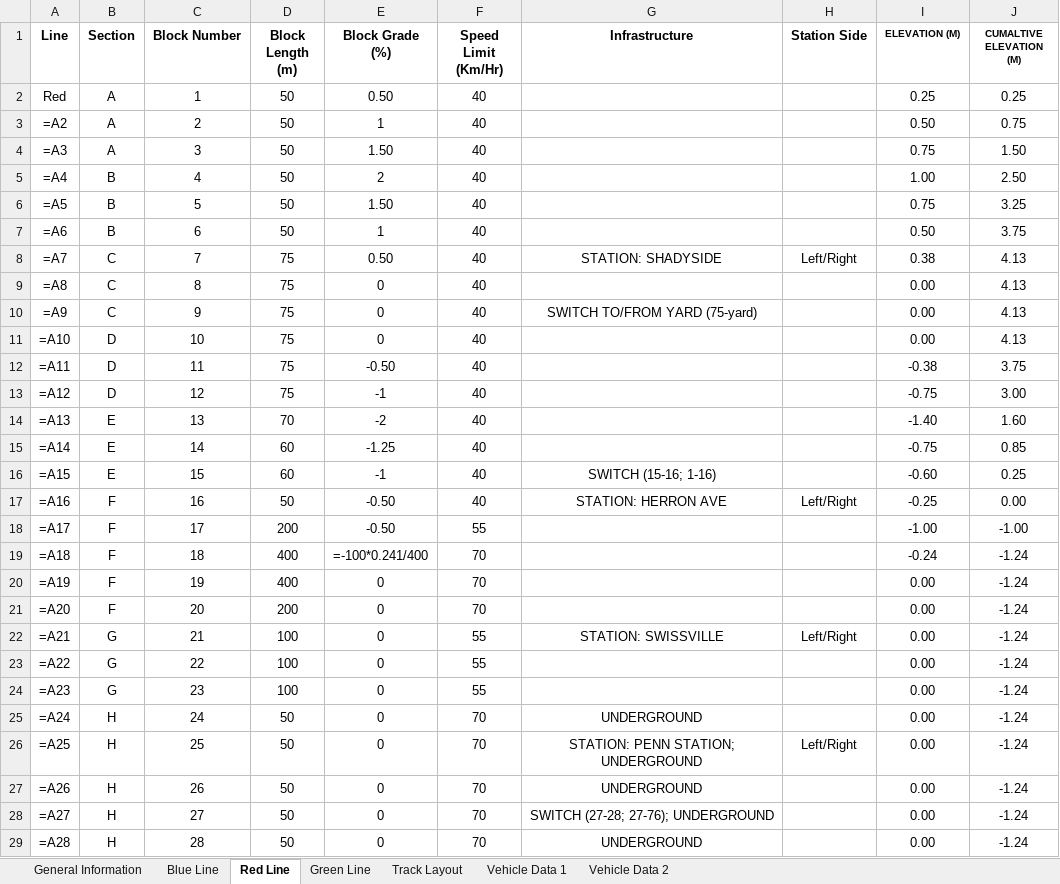
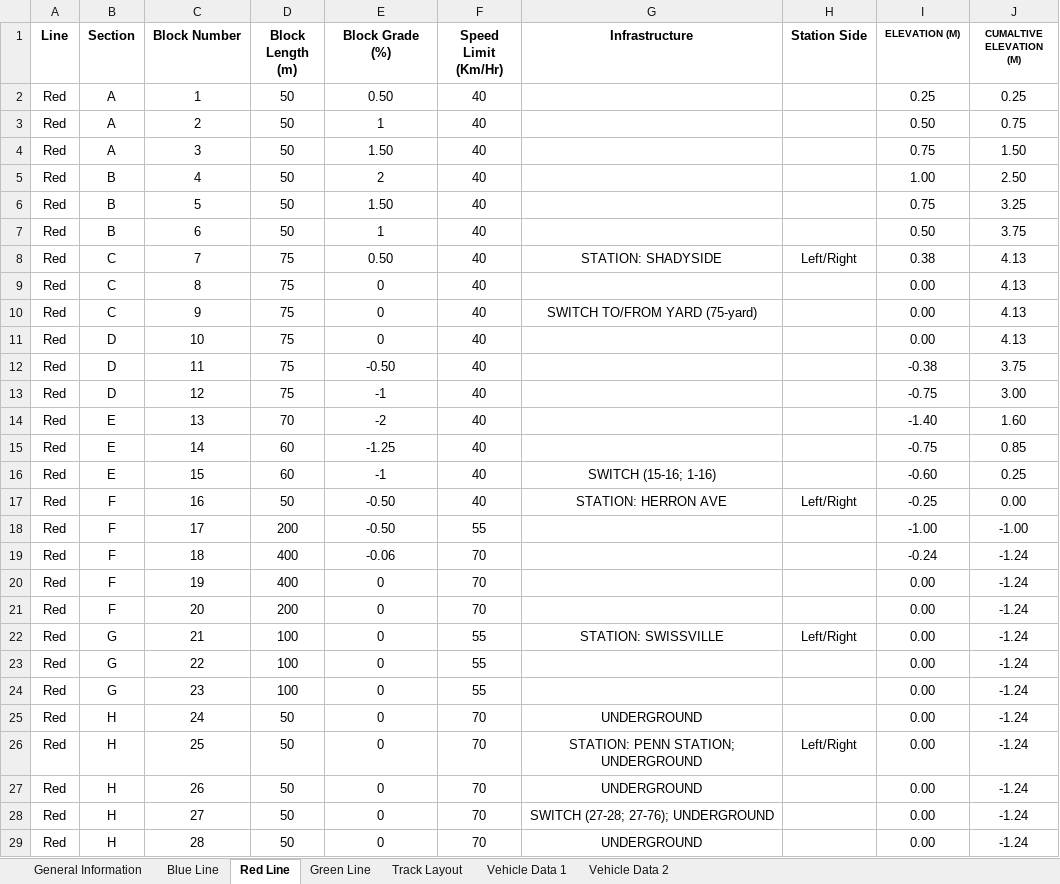
Before and after one commit to ralphg1002/Pittsburgh-MTA, an Excel workbook: src/main/TrackModel/Track Layout & Vehicle Data vF2.xlsx, sheet Red Line, drawn as a sheet; only a part is shown; values as stored, in another font and other column widths than the file's, no borders; formulas without a stored value are shown as written; the diff covers the shown part only; the diff names each change by its address in the sheet, - before the commit and + after, or states it on an @@ line.

Commit message:
fix track data

```diff
--- a/src/main/TrackModel/Track Layout & Vehicle Data vF2.xlsx (sheet Red Line)
+++ b/src/main/TrackModel/Track Layout & Vehicle Data vF2.xlsx (sheet Red Line)
-A3 (Line): =A2
+A3 (Line): Red
-A4 (Line): =A3
+A4 (Line): Red
-A5 (Line): =A4
+A5 (Line): Red
-A6 (Line): =A5
+A6 (Line): Red
-A7 (Line): =A6
+A7 (Line): Red
-A8 (Line): =A7
+A8 (Line): Red
-A9 (Line): =A8
+A9 (Line): Red
-A10 (Line): =A9
+A10 (Line): Red
-A11 (Line): =A10
+A11 (Line): Red
-A12 (Line): =A11
+A12 (Line): Red
-A13 (Line): =A12
+A13 (Line): Red
-A14 (Line): =A13
+A14 (Line): Red
-A15 (Line): =A14
+A15 (Line): Red
-A16 (Line): =A15
+A16 (Line): Red
-A17 (Line): =A16
+A17 (Line): Red
-A18 (Line): =A17
+A18 (Line): Red
-A19 (Line): =A18
+A19 (Line): Red
-E19 (Block Grade (%)): =-100*0.241/400
+E19 (Block Grade (%)): -0.06
-A20 (Line): =A19
+A20 (Line): Red
-A21 (Line): =A20
+A21 (Line): Red
-A22 (Line): =A21
+A22 (Line): Red
-A23 (Line): =A22
+A23 (Line): Red
-A24 (Line): =A23
+A24 (Line): Red
-A25 (Line): =A24
+A25 (Line): Red
-A26 (Line): =A25
+A26 (Line): Red
-A27 (Line): =A26
+A27 (Line): Red
-A28 (Line): =A27
+A28 (Line): Red
-A29 (Line): =A28
+A29 (Line): Red
```
Also changed, not shown: 48 edited cells elsewhere in this sheet.
